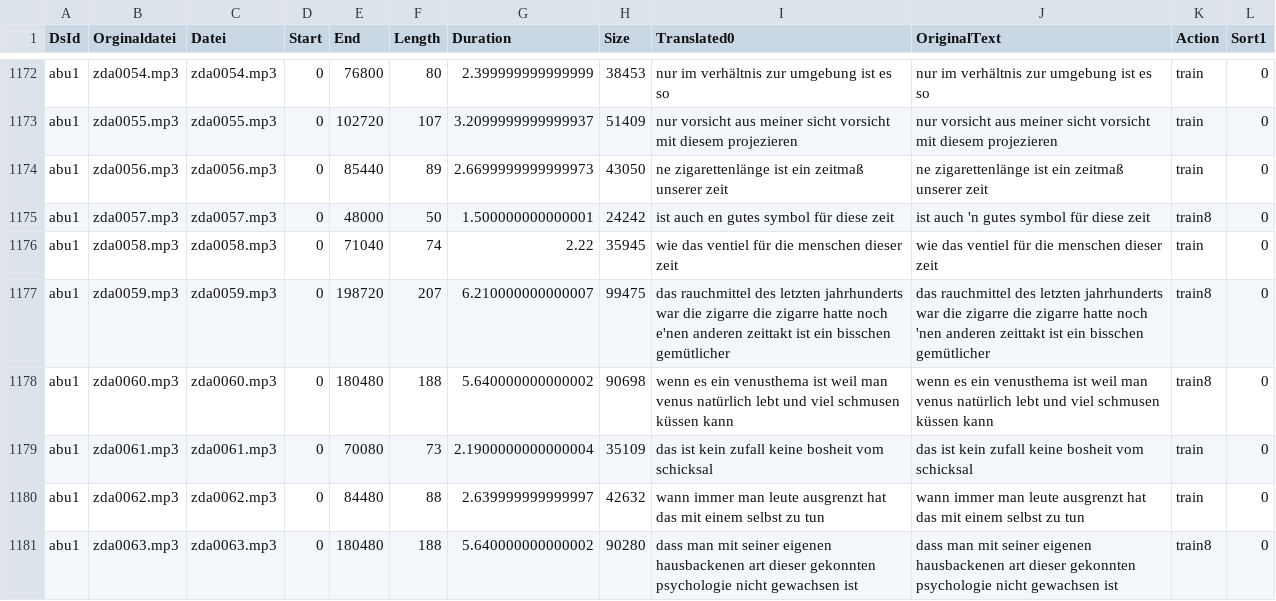
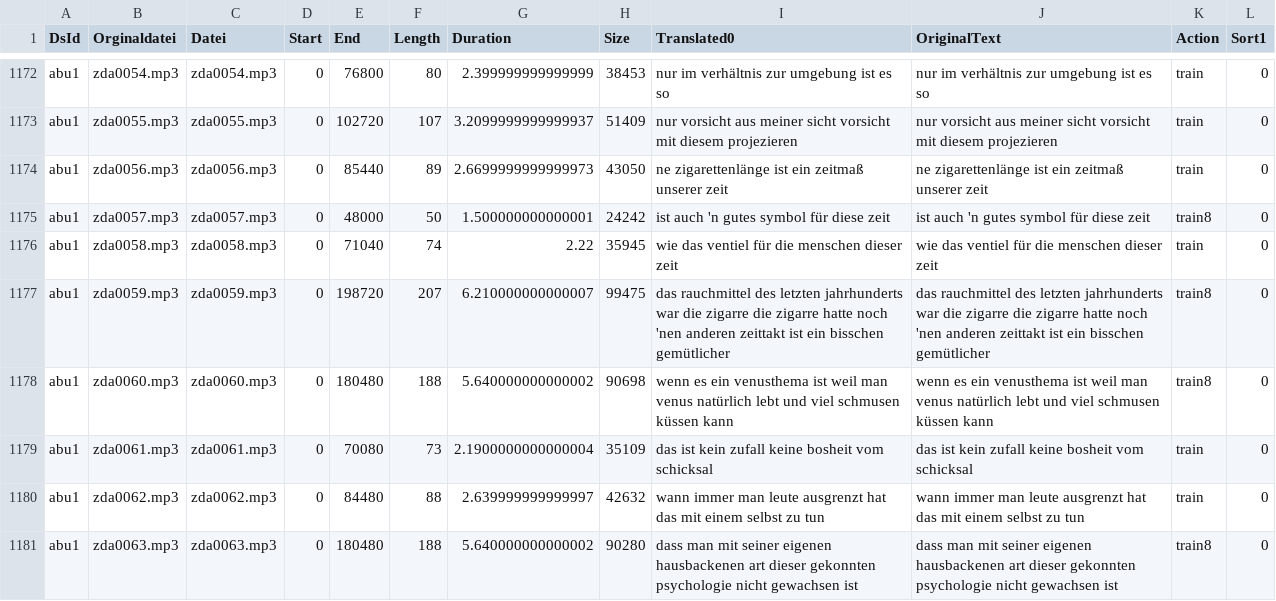
Before and after one commit to ElUnrast/GermanWave2Vec, a CSV file: datasets/abu1/content-translated-with_original.csv, drawn as a sheet; only a part is shown, gaps mark what is left out; the diff covers the shown part only.

```diff
--- a/datasets/abu1/content-translated-with_original.csv
+++ b/datasets/abu1/content-translated-with_original.csv
@@ -1174,5 +1174,5 @@ abu1;zda0055.mp3;zda0055.mp3;0;102720;107;3.2099999999999937;51409;nur vorsicht
 abu1;zda0056.mp3;zda0056.mp3;0;85440;89;2.6699999999999973;43050;ne zigarettenlänge ist ein zeitmaß unserer zeit;ne zigarettenlänge ist ein zeitmaß unserer zeit;train;0
-abu1;zda0057.mp3;zda0057.mp3;0;48000;50;1.500000000000001;24242;ist auch en gutes symbol für diese zeit;ist auch 'n gutes symbol für diese zeit;train8;0
+abu1;zda0057.mp3;zda0057.mp3;0;48000;50;1.500000000000001;24242;ist auch 'n gutes symbol für diese zeit;ist auch 'n gutes symbol für diese zeit;train8;0
 abu1;zda0058.mp3;zda0058.mp3;0;71040;74;2.22;35945;wie das ventiel für die menschen dieser zeit;wie das ventiel für die menschen dieser zeit;train;0
-abu1;zda0059.mp3;zda0059.mp3;0;198720;207;6.210000000000007;99475;das rauchmittel des letzten jahrhunderts war die zigarre die zigarre hatte noch e'nen anderen zeittakt ist ein bisschen gemütlicher;das rauchmittel des letzten jahrhunderts war die zigarre die zigarre hatte noch 'nen anderen zeittakt ist ein bisschen gemütlicher;train8;0
+abu1;zda0059.mp3;zda0059.mp3;0;198720;207;6.210000000000007;99475;das rauchmittel des letzten jahrhunderts war die zigarre die zigarre hatte noch 'nen anderen zeittakt ist ein bisschen gemütlicher;das rauchmittel des letzten jahrhunderts war die zigarre die zigarre hatte noch 'nen anderen zeittakt ist ein bisschen gemütlicher;train8;0
 abu1;zda0060.mp3;zda0060.mp3;0;180480;188;5.640000000000002;90698;wenn es ein venusthema ist weil man venus natürlich lebt und viel schmusen küssen kann;wenn es ein venusthema ist weil man venus natürlich lebt und viel schmusen küssen kann;train8;0
```
Also changed, not shown: 168 edited cells elsewhere in this file, 1 other file.
